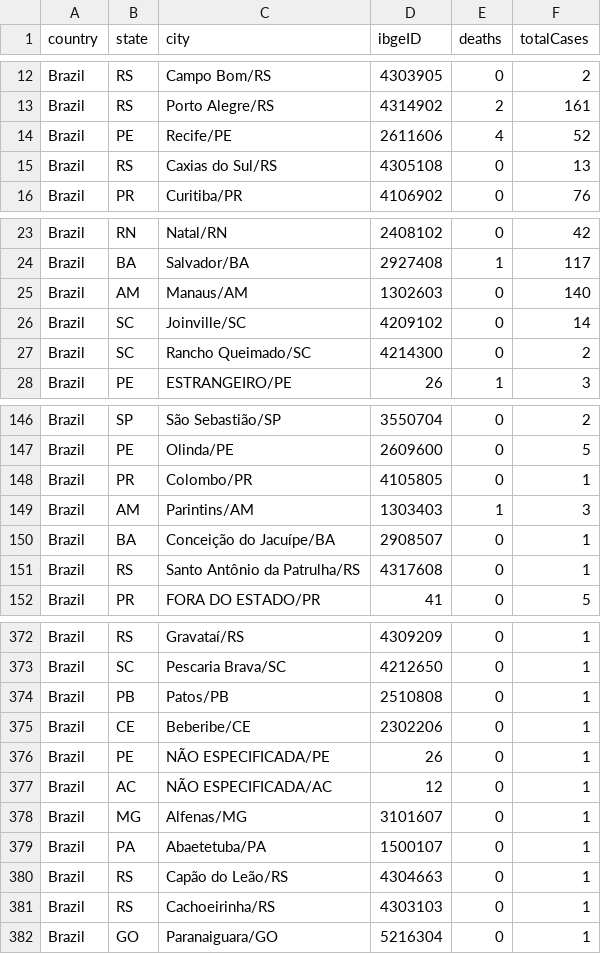
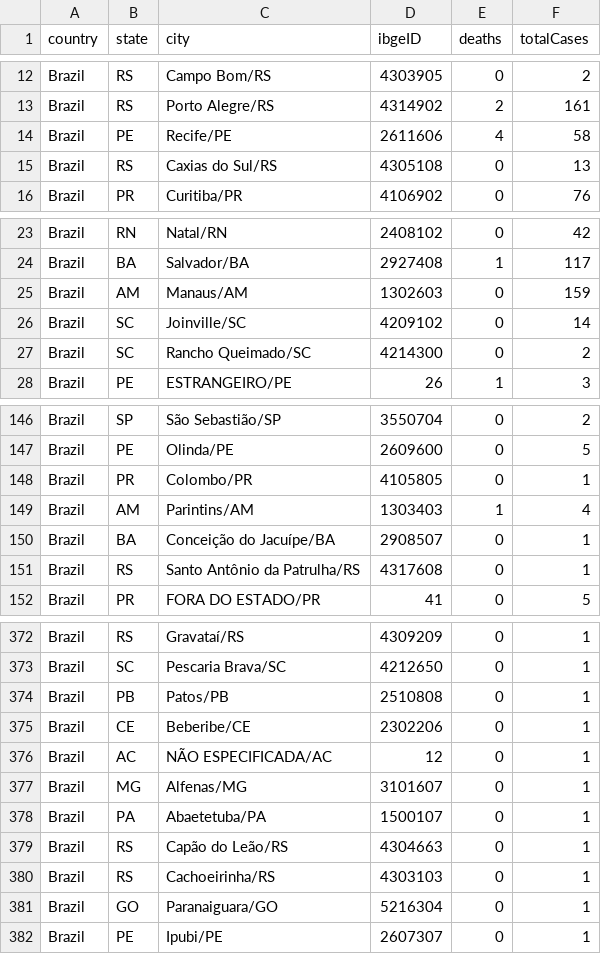
Before and after one commit to wcota/covid19br, a CSV file: cases-brazil-cities.csv, drawn as a sheet; only a part is shown, gaps mark what is left out; the diff covers the shown part only.

```diff
--- a/cases-brazil-cities.csv
+++ b/cases-brazil-cities.csv
@@ -13,3 +13,3 @@ Brazil,RS,Campo Bom/RS,4303905,0,2
 Brazil,RS,Porto Alegre/RS,4314902,2,161
-Brazil,PE,Recife/PE,2611606,4,52
+Brazil,PE,Recife/PE,2611606,4,58
 Brazil,RS,Caxias do Sul/RS,4305108,0,13
@@ -24,3 +24,3 @@ Brazil,RN,Natal/RN,2408102,0,42
 Brazil,BA,Salvador/BA,2927408,1,117
-Brazil,AM,Manaus/AM,1302603,0,140
+Brazil,AM,Manaus/AM,1302603,0,159
 Brazil,SC,Joinville/SC,4209102,0,14
@@ -148,3 +148,3 @@ Brazil,PE,Olinda/PE,2609600,0,5
 Brazil,PR,Colombo/PR,4105805,0,1
-Brazil,AM,Parintins/AM,1303403,1,3
+Brazil,AM,Parintins/AM,1303403,1,4
 Brazil,BA,Conceição do Jacuípe/BA,2908507,0,1
@@ -375,3 +375,2 @@ Brazil,PB,Patos/PB,2510808,0,1
 Brazil,CE,Beberibe/CE,2302206,0,1
-Brazil,PE,NÃO ESPECIFICADA/PE,26,0,1
 Brazil,AC,NÃO ESPECIFICADA/AC,12,0,1
@@ -382 +381,2 @@ Brazil,RS,Cachoeirinha/RS,4303103,0,1
 Brazil,GO,Paranaiguara/GO,5216304,0,1
+Brazil,PE,Ipubi/PE,2607307,0,1
```
Also changed, not shown: 4 edited cells elsewhere in this file, cases-brazil-states.csv, cases-brazil-total.csv, 3 other files.
